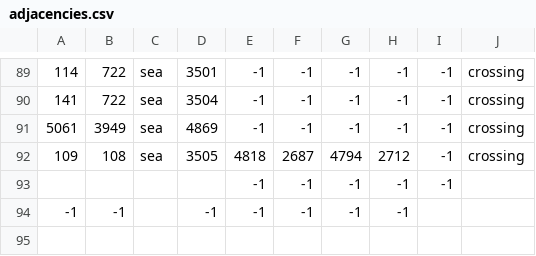
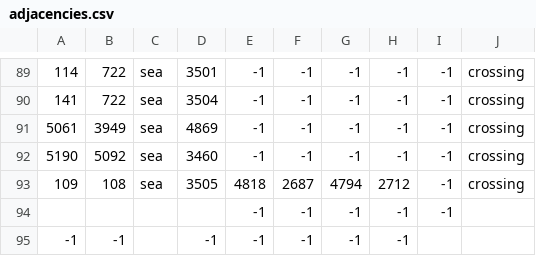
Before and after one commit to Gra-tak/ImperatorRomeWarOfTheRingSub, a CSV file: map_data/adjacencies.csv, drawn as a sheet; only a part is shown, gaps mark what is left out; the diff names each change by its address in the sheet, - before the commit and + after, or states it on an @@ line.

Commit message:
fixed another unreachable province (middle of a lake, which never can have ships)

```diff
--- a/map_data/adjacencies.csv
+++ b/map_data/adjacencies.csv
+row 92: 5190 | 5092 | sea | 3460 | -1 | -1 | -1 | -1 | -1 | crossing
```
